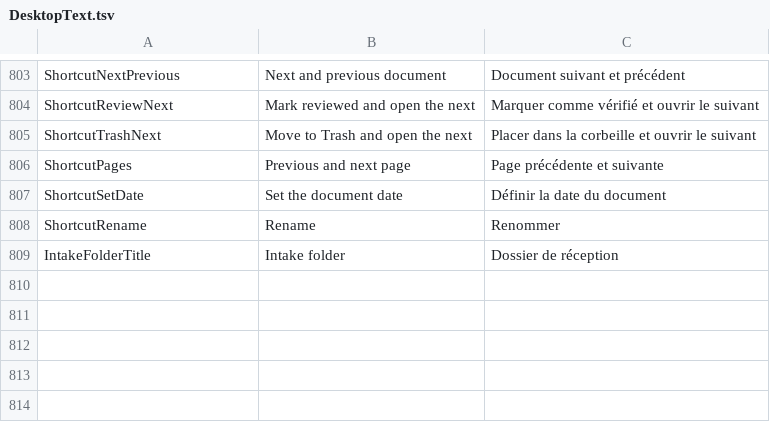
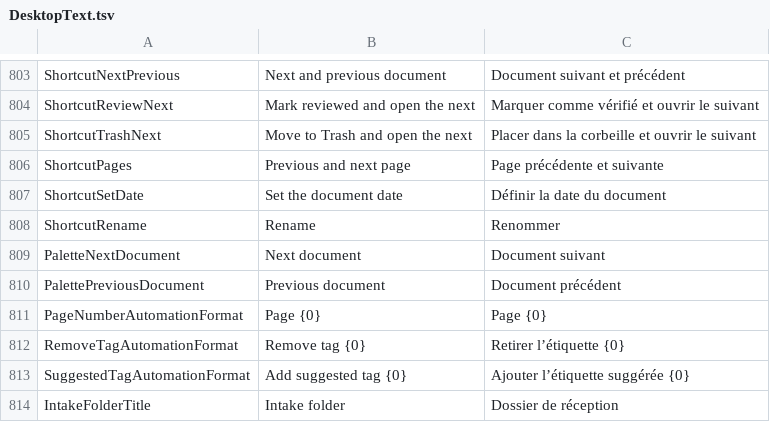
Before and after one commit to itsdanielyc/plico, a TSV file: src/Plico.Desktop/Resources/DesktopText.tsv, drawn as a sheet; only a part is shown, gaps mark what is left out; the diff names each change by its address in the sheet, - before the commit and + after, or states it on an @@ line.

Commit message:
Keep review actions, readers and previews scoped to the active documents

```diff
--- a/src/Plico.Desktop/Resources/DesktopText.tsv
+++ b/src/Plico.Desktop/Resources/DesktopText.tsv
+row 809: PaletteNextDocument | Next document | Document suivant
+row 810: PalettePreviousDocument | Previous document | Document précédent
+row 811: PageNumberAutomationFormat | Page {0} | Page {0}
+row 812: RemoveTagAutomationFormat | Remove tag {0} | Retirer l’étiquette {0}
+row 813: SuggestedTagAutomationFormat | Add suggested tag {0} | Ajouter l’étiquette suggérée {0}
```
Also changed, not shown: 27 other files.
